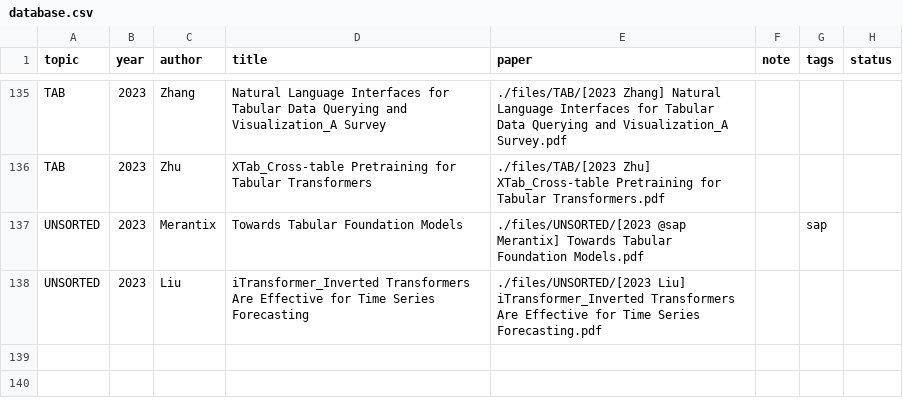
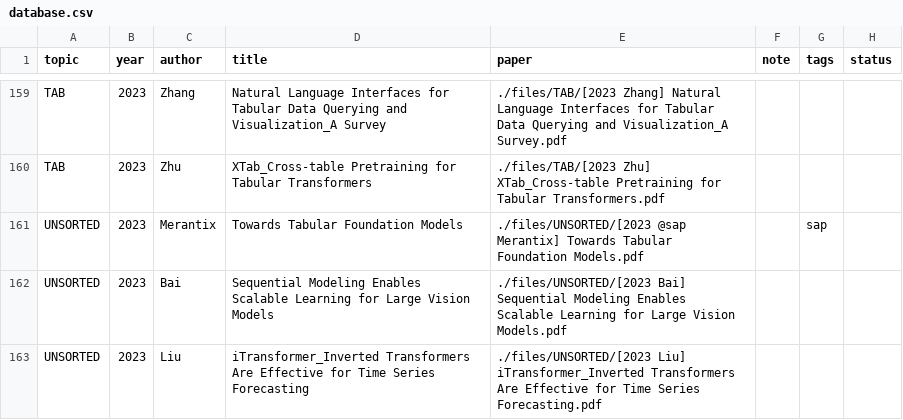
Before and after one commit to quyujunbbb/paper_collection, a CSV file: automation/database.csv, drawn as a sheet; only a part is shown, gaps mark what is left out; the diff covers the shown part only.

```diff
--- a/automation/database.csv
+++ b/automation/database.csv
@@ -137,2 +161,3 @@ TAB,2023,Zhu,XTab_Cross-table Pretraining for Tabular Transformers,./files/TAB/[
 UNSORTED,2023,Merantix,Towards Tabular Foundation Models,./files/UNSORTED/[2023 @sap Merantix] Towards Tabular Foundation Models.pdf,,sap,
+UNSORTED,2023,Bai,Sequential Modeling Enables Scalable Learning for Large Vision Models,./files/UNSORTED/[2023 Bai] Sequential Modeling Enables Scalable Learning for Large Vision Models.pdf,,,
 UNSORTED,2023,Liu,iTransformer_Inverted Transformers Are Effective for Time Series Forecasting,./files/UNSORTED/[2023 Liu] iTransformer_Inverted Transformers Are Effective for Time Series Forecasting.pdf,,,
```
Also changed, not shown: 24 added rows elsewhere in this file, 30 other files.
